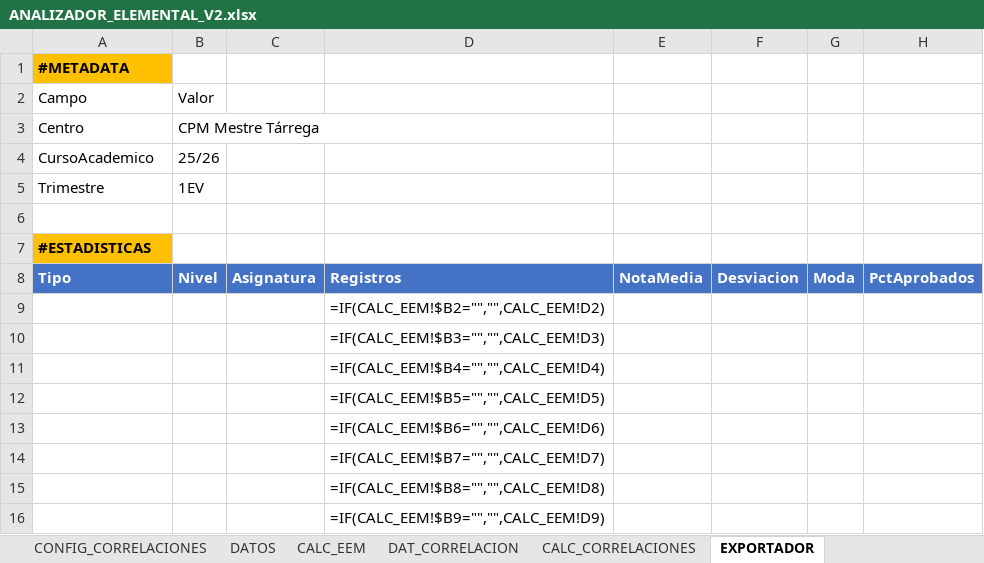
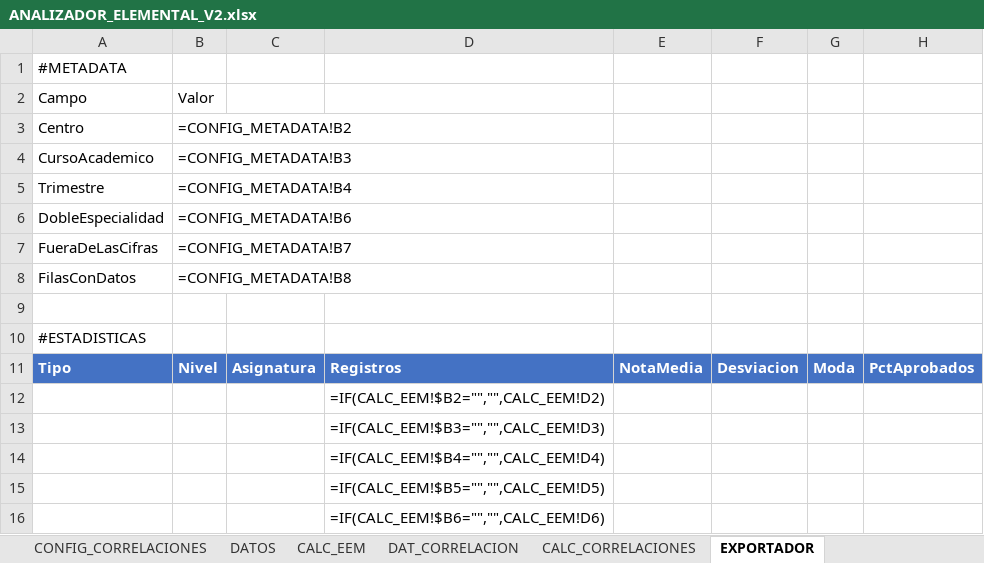
Before and after one commit to JLMirallesB/DashboardAcademico, an Excel workbook: public/data/ANALIZADOR_ELEMENTAL_V2.xlsx, sheet EXPORTADOR, drawn as a sheet; only a part is shown; the shorter side is filled out with more unchanged rows; values as stored, in another font and other column widths than the file's, no borders; formulas without a stored value are shown as written; addresses are those after the commit; rows hold the shown columns only; the diff names each change by its address in the sheet, - before the commit and + after, or states it on an @@ line.

```diff
--- a/public/data/ANALIZADOR_ELEMENTAL_V2.xlsx (sheet EXPORTADOR)
+++ b/public/data/ANALIZADOR_ELEMENTAL_V2.xlsx (sheet EXPORTADOR)
@@ A1 fill: #FFC000 → none, bold: on → off @@
-B3: CPM Mestre Tárrega
+B3: =CONFIG_METADATA!B2
-B4: 25/26
+B4: =CONFIG_METADATA!B3
-B5: 1EV
+B5: =CONFIG_METADATA!B4
+row 6: DobleEspecialidad | =CONFIG_METADATA!B6
+row 7: FueraDeLasCifras | =CONFIG_METADATA!B7
+row 8: FilasConDatos | =CONFIG_METADATA!B8
@@ A10 fill: #FFC000 → none, bold: on → off @@
```
Also changed, not shown: 12 other files.
